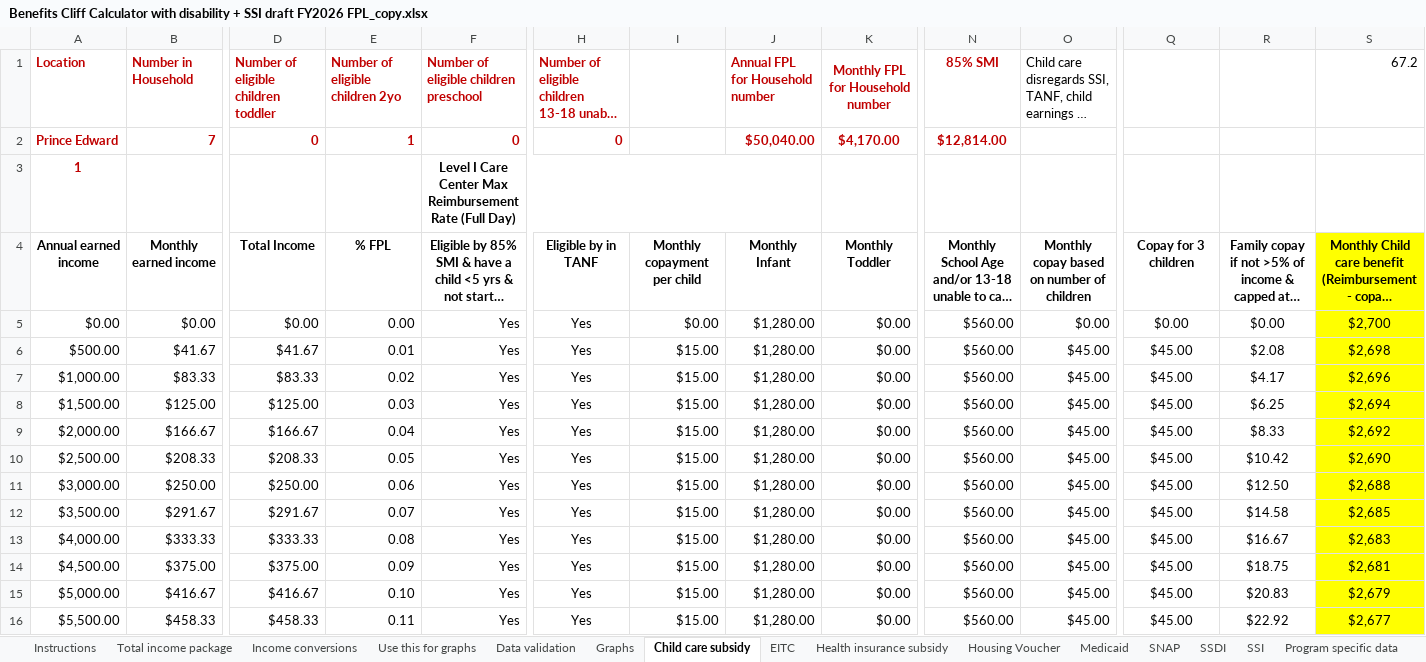
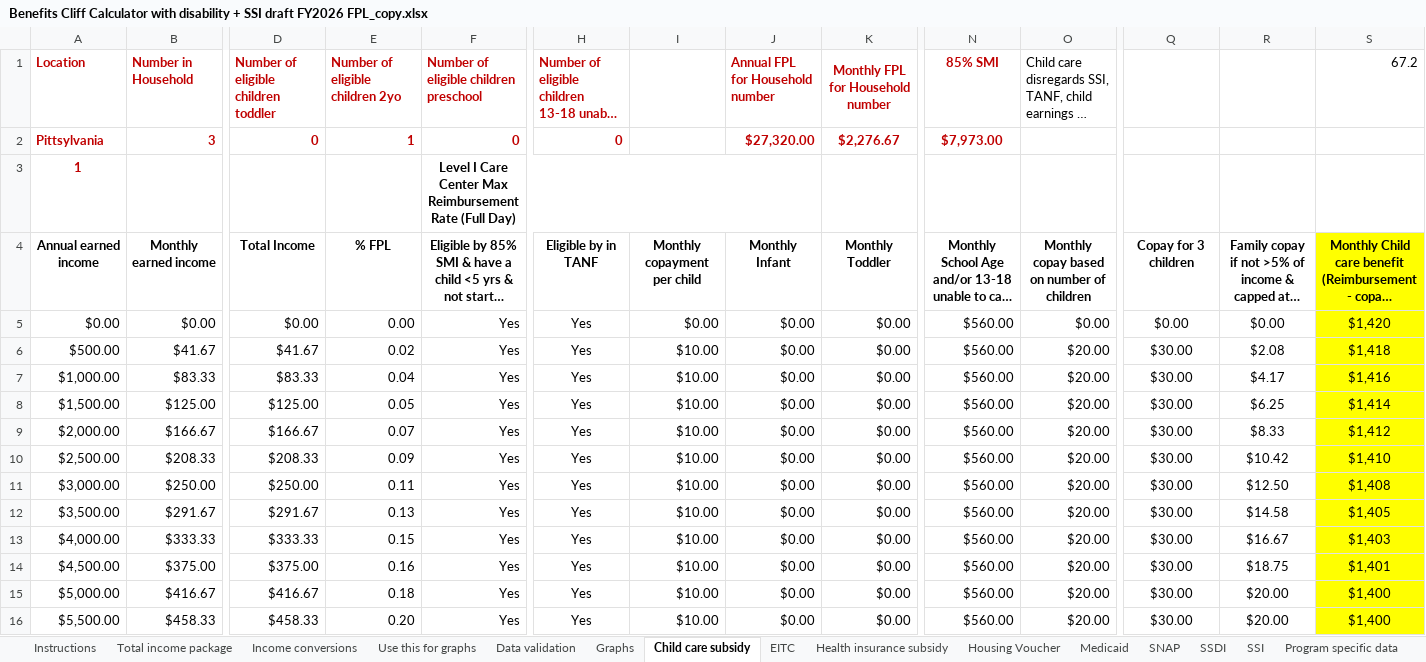
Before and after one commit to RaiiDeNx7/benefits-cliff-calculator, an Excel workbook: Benefits Cliff Calculator with disability + SSI draft FY2026 FPL_copy.xlsx, sheet Child care subsidy, drawn as a sheet; only a part is shown, gaps mark what is left out; long unchanged cells end in …; values as stored, in another font and other column widths than the file's, no borders; removed rows and columns are numbered as before the commit, all else as after; rows hold the shown columns only; the diff covers the shown part only; the diff names each change by its address in the sheet, - before the commit and + after, or states it on an @@ line.

```diff
--- a/Benefits Cliff Calculator with disability + SSI draft FY2026 FPL_copy.xlsx (sheet Child care subsidy)
+++ b/Benefits Cliff Calculator with disability + SSI draft FY2026 FPL_copy.xlsx (sheet Child care subsidy)
-row 2: Prince Edward | 7 | 0 | 1 | 0 | 0 |  | $50,040.00 | $4,170.00 | $12,814.00
+row 2: Pittsylvania | 3 | 0 | 1 | 0 | 0 |  | $27,320.00 | $2,276.67 | $7,973.00
-J5:J16 (Annual FPL for Household number): $1,280.00
+J5:J16 (Annual FPL for Household number): $0.00
-S5 (67.2): $2,700
+S5 (67.2): $1,420
-E6 (Number of eligible children 2yo): 0.01
+E6 (Number of eligible children 2yo): 0.02
-I6:I16: $15.00
+I6:I16: $10.00
-O6:O16: $45.00
+O6:O16: $20.00
-Q6:Q16: $45.00
+Q6:Q16: $30.00
-S6 (67.2): $2,698
+S6 (67.2): $1,418
-E7 (Number of eligible children 2yo): 0.02
+E7 (Number of eligible children 2yo): 0.04
-S7 (67.2): $2,696
+S7 (67.2): $1,416
-E8 (Number of eligible children 2yo): 0.03
+E8 (Number of eligible children 2yo): 0.05
-S8 (67.2): $2,694
+S8 (67.2): $1,414
-E9 (Number of eligible children 2yo): 0.04
+E9 (Number of eligible children 2yo): 0.07
-S9 (67.2): $2,692
+S9 (67.2): $1,412
-E10 (Number of eligible children 2yo): 0.05
+E10 (Number of eligible children 2yo): 0.09
-S10 (67.2): $2,690
+S10 (67.2): $1,410
-E11 (Number of eligible children 2yo): 0.06
+E11 (Number of eligible children 2yo): 0.11
-S11 (67.2): $2,688
+S11 (67.2): $1,408
-E12 (Number of eligible children 2yo): 0.07
+E12 (Number of eligible children 2yo): 0.13
-S12 (67.2): $2,685
+S12 (67.2): $1,405
-E13 (Number of eligible children 2yo): 0.08
+E13 (Number of eligible children 2yo): 0.15
-S13 (67.2): $2,683
+S13 (67.2): $1,403
-E14 (Number of eligible children 2yo): 0.09
+E14 (Number of eligible children 2yo): 0.16
-S14 (67.2): $2,681
+S14 (67.2): $1,401
-E15 (Number of eligible children 2yo): 0.10
+E15 (Number of eligible children 2yo): 0.18
-R15: $20.83
+R15: $20.00
-S15 (67.2): $2,679
+S15 (67.2): $1,400
-E16 (Number of eligible children 2yo): 0.11
+E16 (Number of eligible children 2yo): 0.20
-R16: $22.92
+R16: $20.00
-S16 (67.2): $2,677
+S16 (67.2): $1,400
```
Also changed, not shown: 2 added rows, 2 removed rows and 1335 edited cells elsewhere in this sheet, sheet Housing Voucher, sheet SNAP, sheet Use this for graphs, sheet TANF-VIEW, sheet Health insurance subsidy, sheet Medicaid, 5 more sheets, charts or pictures, 15 other files.
